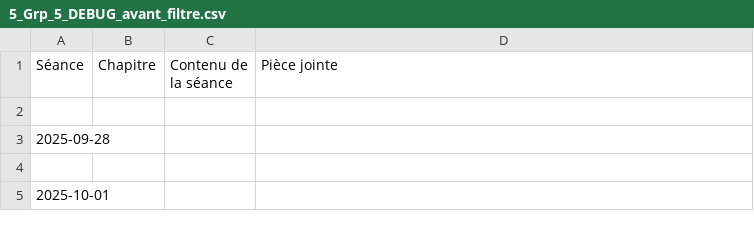
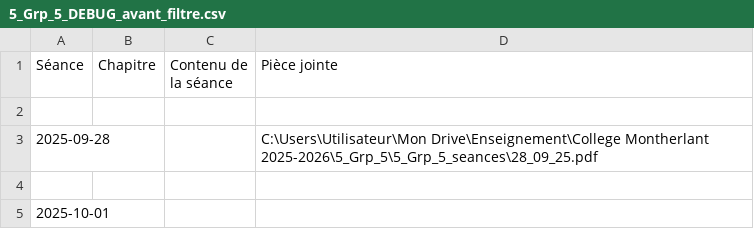
Before and after one commit to EnseignementMath/cours-de-maths, a CSV file: docs/progressions/College Montherlant 2025-2026/5_Grp_5_DEBUG_avant_filtre.csv, drawn as a sheet; only a part is shown.

Commit message:
auto: maj progressions + index + pièces jointes (2025-11-25 22:15:57)

```diff
--- a/docs/progressions/College Montherlant 2025-2026/5_Grp_5_DEBUG_avant_filtre.csv
+++ b/docs/progressions/College Montherlant 2025-2026/5_Grp_5_DEBUG_avant_filtre.csv
@@ -2,3 +2,3 @@ Séance,Chapitre,Contenu de la séance,Pièce jointe
 
-2025-09-28,,,
+2025-09-28,,,C:\Users\Utilisateur\Mon Drive\Enseignement\College Montherlant 2025-2026\5_Grp_5\5_Grp_5_seances\28_09_25.pdf
 
```
Also changed, not shown: 4 other files.
